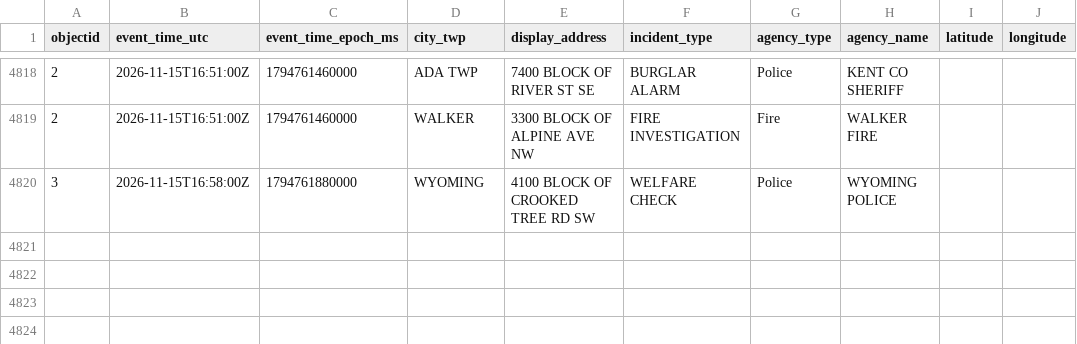
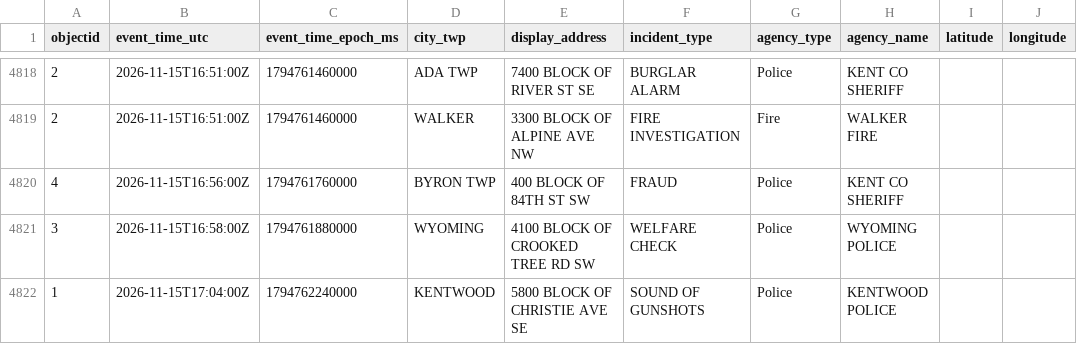
Before and after one commit to Cantica-Systems/kent-co-mi-dispatch, a CSV file: data/kent/2026-11.csv, drawn as a sheet; only a part is shown, gaps mark what is left out; the diff names each change by its address in the sheet, - before the commit and + after, or states it on an @@ line.

```diff
--- a/data/kent/2026-11.csv
+++ b/data/kent/2026-11.csv
+row 4820: 4 | 2026-11-15T16:56:00Z | 1794761760000 | BYRON TWP | 400 BLOCK OF 84TH ST SW | FRAUD | Police | KENT CO SHERIFF
+row 4822: 1 | 2026-11-15T17:04:00Z | 1794762240000 | KENTWOOD | 5800 BLOCK OF CHRISTIE AVE SE | SOUND OF GUNSHOTS | Police | KENTWOOD POLICE
```
Also changed, not shown: 3 other files.
